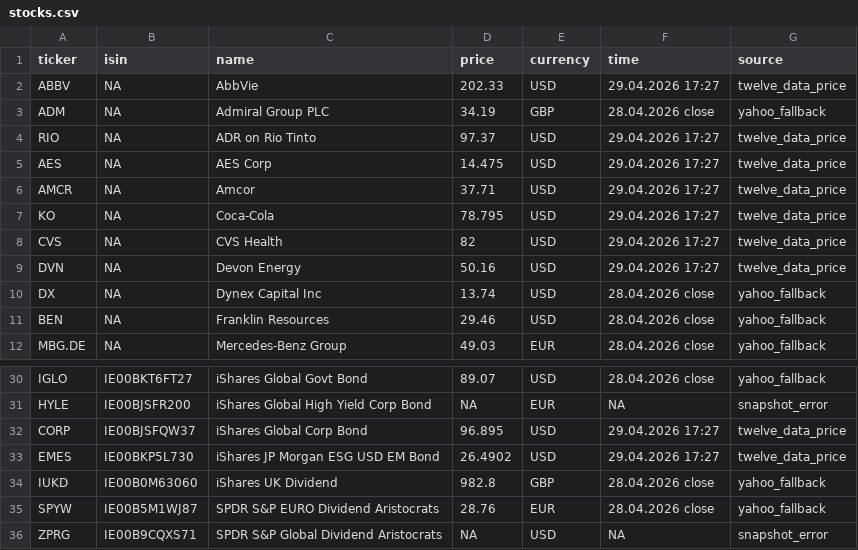
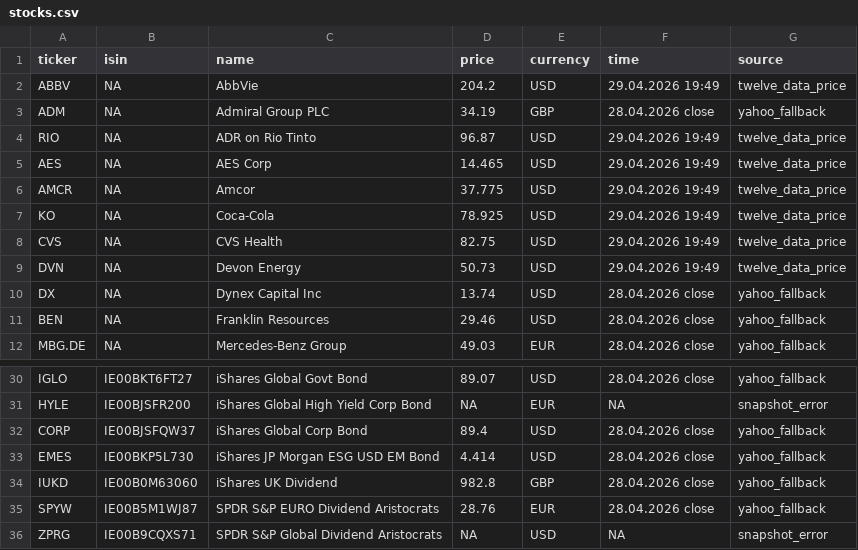
Before and after one commit to RadimTol/Akcie, a CSV file: stocks.csv, drawn as a sheet; only a part is shown, gaps mark what is left out.

```diff
--- a/stocks.csv
+++ b/stocks.csv
@@ -1,10 +1,10 @@
 "ticker","isin","name","price","currency","time","source"
-"ABBV",NA,"AbbVie",202.33,"USD","29.04.2026 17:27","twelve_data_price"
+"ABBV",NA,"AbbVie",204.2,"USD","29.04.2026 19:49","twelve_data_price"
 "ADM",NA,"Admiral Group PLC",34.19,"GBP","28.04.2026 close","yahoo_fallback"
-"RIO",NA,"ADR on Rio Tinto",97.37,"USD","29.04.2026 17:27","twelve_data_price"
-"AES",NA,"AES Corp",14.475,"USD","29.04.2026 17:27","twelve_data_price"
-"AMCR",NA,"Amcor",37.71,"USD","29.04.2026 17:27","twelve_data_price"
-"KO",NA,"Coca-Cola",78.795,"USD","29.04.2026 17:27","twelve_data_price"
-"CVS",NA,"CVS Health",82,"USD","29.04.2026 17:27","twelve_data_price"
-"DVN",NA,"Devon Energy",50.16,"USD","29.04.2026 17:27","twelve_data_price"
+"RIO",NA,"ADR on Rio Tinto",96.87,"USD","29.04.2026 19:49","twelve_data_price"
+"AES",NA,"AES Corp",14.465,"USD","29.04.2026 19:49","twelve_data_price"
+"AMCR",NA,"Amcor",37.775,"USD","29.04.2026 19:49","twelve_data_price"
+"KO",NA,"Coca-Cola",78.925,"USD","29.04.2026 19:49","twelve_data_price"
+"CVS",NA,"CVS Health",82.75,"USD","29.04.2026 19:49","twelve_data_price"
+"DVN",NA,"Devon Energy",50.73,"USD","29.04.2026 19:49","twelve_data_price"
 "DX",NA,"Dynex Capital Inc",13.74,"USD","28.04.2026 close","yahoo_fallback"
@@ -31,4 +31,4 @@
 "HYLE","IE00BJSFR200","iShares Global High Yield Corp Bond",NA,"EUR",NA,"snapshot_error"
-"CORP","IE00BJSFQW37","iShares Global Corp Bond",96.895,"USD","29.04.2026 17:27","twelve_data_price"
-"EMES","IE00BKP5L730","iShares JP Morgan ESG USD EM Bond",26.4902,"USD","29.04.2026 17:27","twelve_data_price"
+"CORP","IE00BJSFQW37","iShares Global Corp Bond",89.4,"USD","28.04.2026 close","yahoo_fallback"
+"EMES","IE00BKP5L730","iShares JP Morgan ESG USD EM Bond",4.414,"USD","28.04.2026 close","yahoo_fallback"
 "IUKD","IE00B0M63060","iShares UK Dividend",982.8,"GBP","28.04.2026 close","yahoo_fallback"
```
